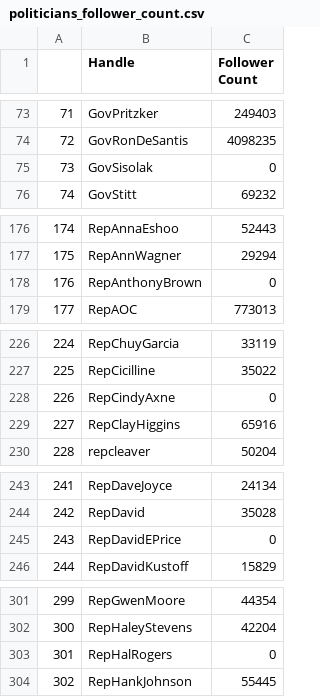
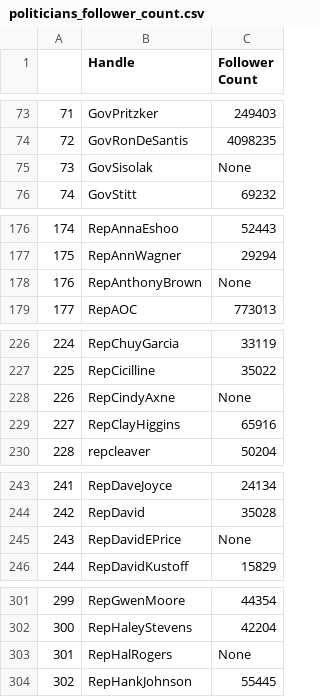
Before and after one commit to 21ShisodeParth/dshonors, a CSV file: data/politicians_follower_count.csv, drawn as a sheet; only a part is shown, gaps mark what is left out; the diff covers the shown part only.

Commit message:
Update politicians_follower_count.csv

```diff
--- a/data/politicians_follower_count.csv
+++ b/data/politicians_follower_count.csv
@@ -74,3 +74,3 @@
 72,GovRonDeSantis,4098235
-73,GovSisolak,0
+73,GovSisolak,None
 74,GovStitt,69232
@@ -177,3 +177,3 @@
 175,RepAnnWagner,29294
-176,RepAnthonyBrown,0
+176,RepAnthonyBrown,None
 177,RepAOC,773013
@@ -227,3 +227,3 @@
 225,RepCicilline,35022
-226,RepCindyAxne,0
+226,RepCindyAxne,None
 227,RepClayHiggins,65916
@@ -244,3 +244,3 @@
 242,RepDavid,35028
-243,RepDavidEPrice,0
+243,RepDavidEPrice,None
 244,RepDavidKustoff,15829
@@ -302,3 +302,3 @@
 300,RepHaleyStevens,42204
-301,RepHalRogers,0
+301,RepHalRogers,None
 302,RepHankJohnson,55445
```
Also changed, not shown: 3 edited cells elsewhere in this file.
